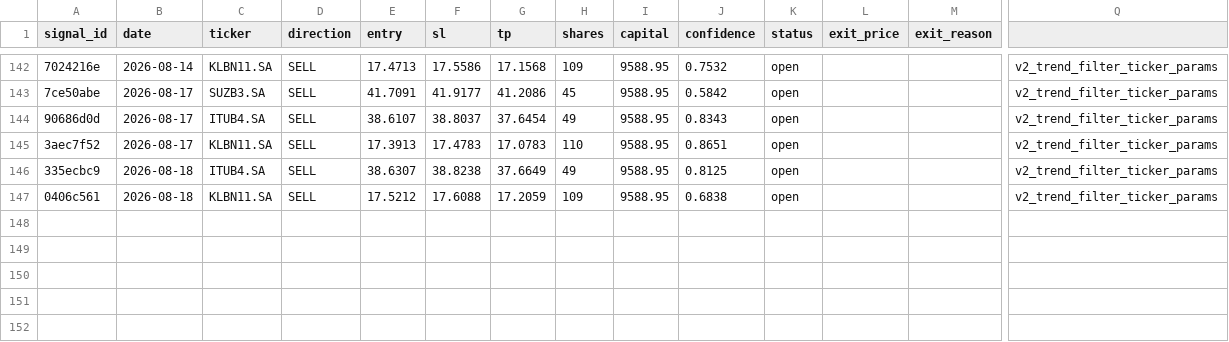
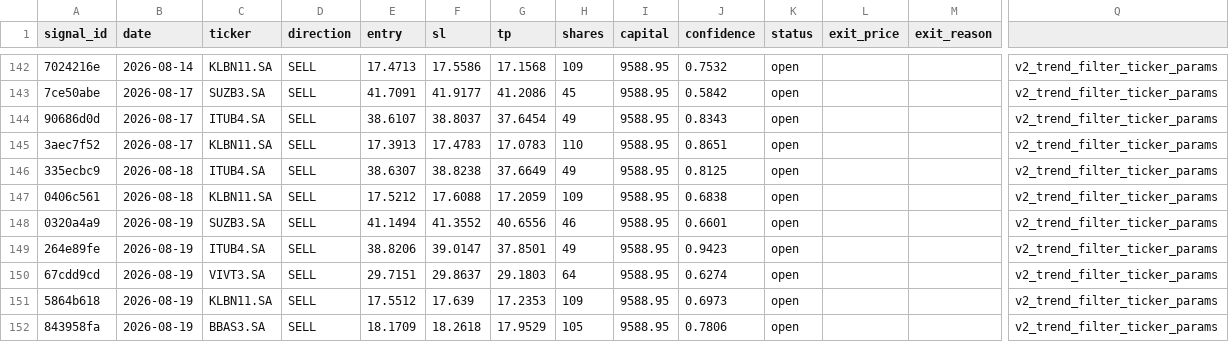
Before and after one commit to DavidCumaru/Systematic_Quant, a CSV file: trades/journal.csv, drawn as a sheet; only a part is shown, gaps mark what is left out; rows hold the shown columns only; the diff names each change by its address in the sheet, - before the commit and + after, or states it on an @@ line.

Commit message:
data: journal atualizado 2026-08-19

```diff
--- a/trades/journal.csv
+++ b/trades/journal.csv
+row 148: 0320a4a9 | 2026-08-19 | SUZB3.SA | SELL | 41.1494 | 41.3552 | 40.6556 | 46 | 9588.95 | 0.6601 | open |  |  | v2_trend_filter_ticker_params
+row 149: 264e89fe | 2026-08-19 | ITUB4.SA | SELL | 38.8206 | 39.0147 | 37.8501 | 49 | 9588.95 | 0.9423 | open |  |  | v2_trend_filter_ticker_params
+row 150: 67cdd9cd | 2026-08-19 | VIVT3.SA | SELL | 29.7151 | 29.8637 | 29.1803 | 64 | 9588.95 | 0.6274 | open |  |  | v2_trend_filter_ticker_params
+row 151: 5864b618 | 2026-08-19 | KLBN11.SA | SELL | 17.5512 | 17.639 | 17.2353 | 109 | 9588.95 | 0.6973 | open |  |  | v2_trend_filter_ticker_params
+row 152: 843958fa | 2026-08-19 | BBAS3.SA | SELL | 18.1709 | 18.2618 | 17.9529 | 105 | 9588.95 | 0.7806 | open |  |  | v2_trend_filter_ticker_params
```
